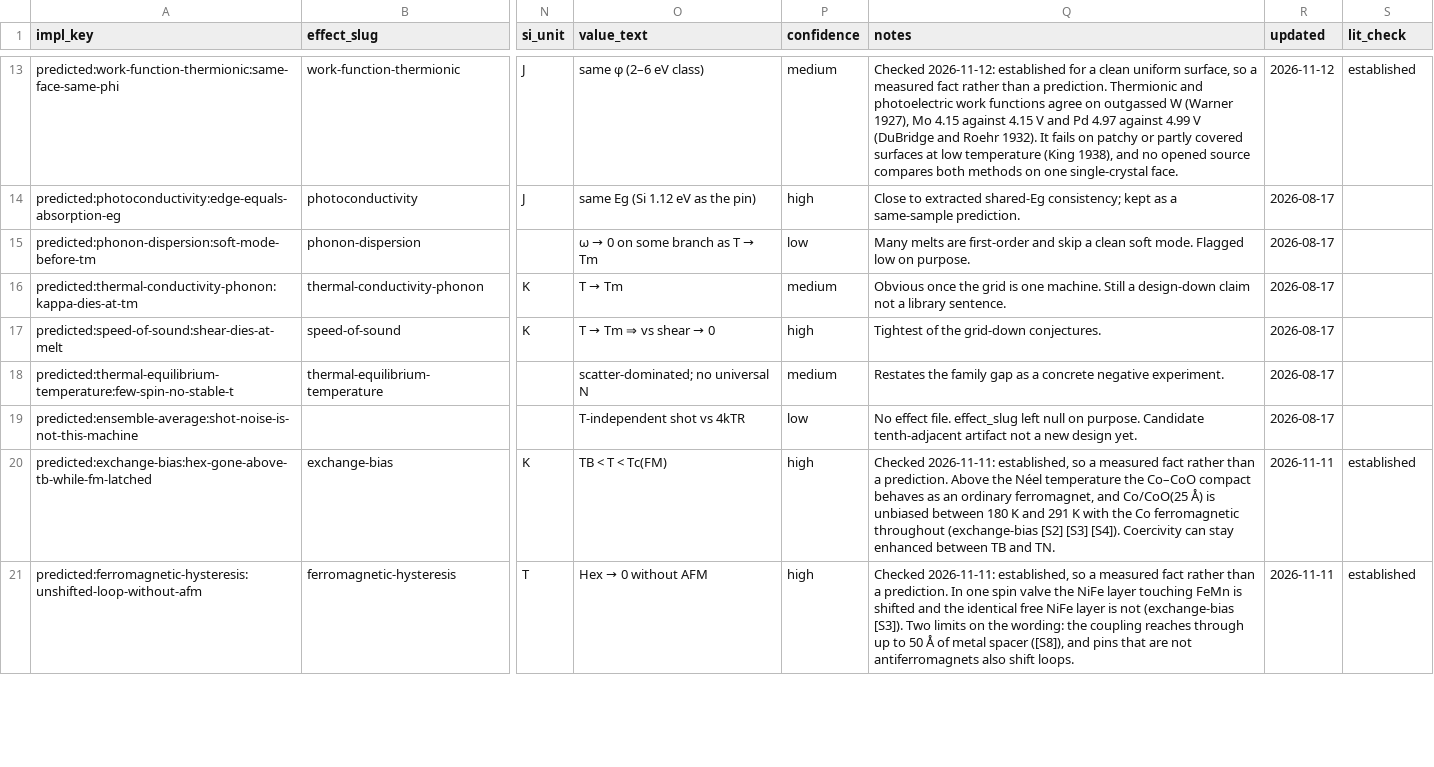
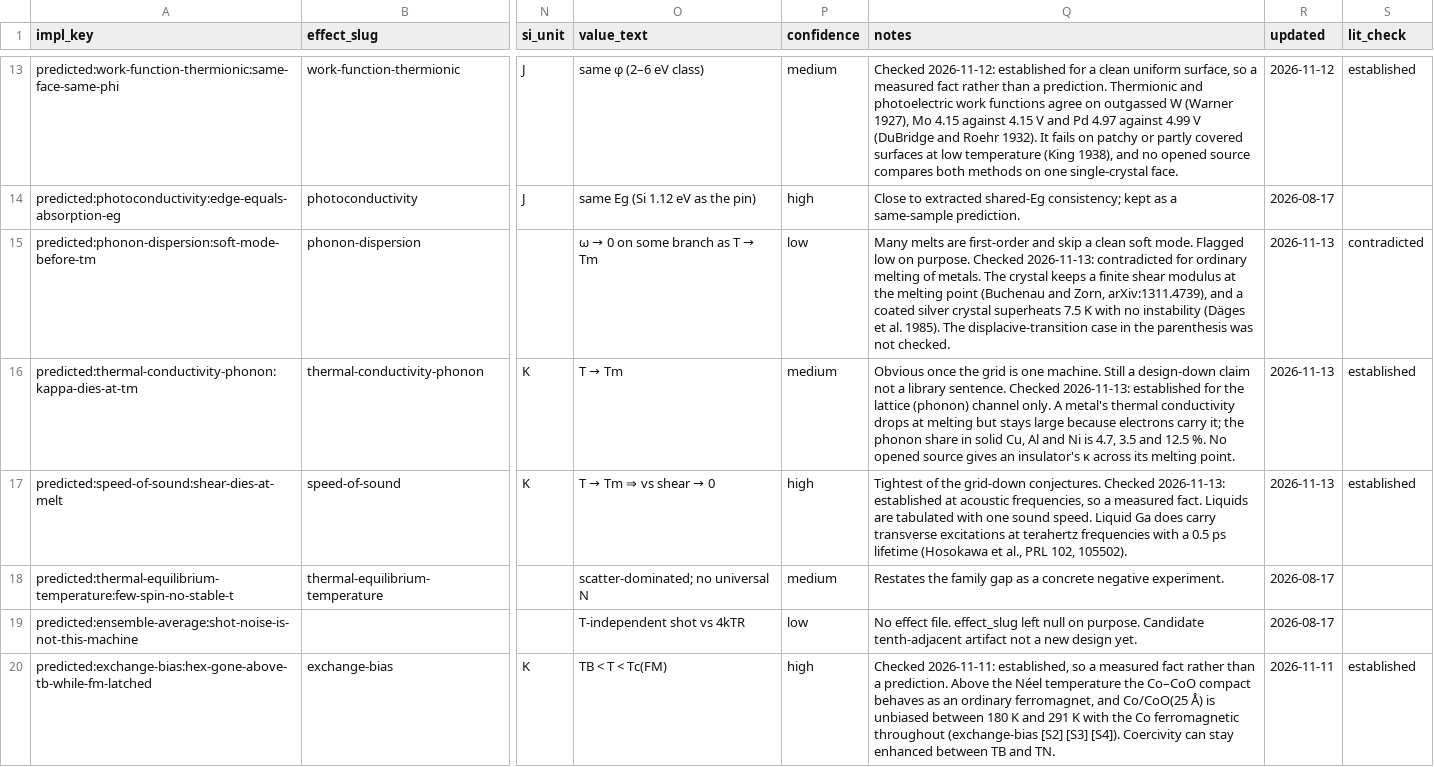
Before and after one commit to jonesde/home-scale, a CSV file: quantum-systems/analysis/predicted_implication.csv, drawn as a sheet; only a part is shown, gaps mark what is left out; the shorter side is filled out with more unchanged rows; the diff covers the shown part only; the diff names each change by its address in the sheet, - before the commit and + after, or states it on an @@ line.

Commit message:
Batch 2 in the big review of quantum-systems, made with Fable

```diff
--- a/quantum-systems/analysis/predicted_implication.csv
+++ b/quantum-systems/analysis/predicted_implication.csv
-Q15 (notes): …on purpose.
+Q15 (notes): …on purpose. Checked 2026-11-13: contradicted for ordinary melting of metals. The crystal keeps a finite shear modulus at the melting point (Buchenau and Zorn, arXiv:1311.4739), and a coated silver crystal superheats 7.5 K with no instability (Däges et al. 1985). The displacive-transition case in the parenthesis was not checked.
-R15:R17 (updated): 2026-08-17
+R15:R17 (updated): 2026-11-13
-S15 (lit_check): (empty)
+S15 (lit_check): contradicted
-Q16 (notes): …library sentence.
+Q16 (notes): …library sentence. Checked 2026-11-13: established for the lattice (phonon) channel only. A metal's thermal conductivity drops at melting but stays large because electrons carry it; the phonon share in solid Cu, Al and Ni is 4.7, 3.5 and 12.5 %. No opened source gives an insulator's κ across its melting point.
-S16:S17 (lit_check): (empty)
+S16:S17 (lit_check): established
-Q17 (notes): …grid-down conjectures.
+Q17 (notes): …grid-down conjectures. Checked 2026-11-13: established at acoustic frequencies, so a measured fact. Liquids are tabulated with one sound speed. Liquid Ga does carry transverse excitations at terahertz frequencies with a 0.5 ps lifetime (Hosokawa et al., PRL 102, 105502).
```
Also changed, not shown: 13 edited cells elsewhere in this file, quantum-systems/analysis/requirement.csv, 34 other files.
